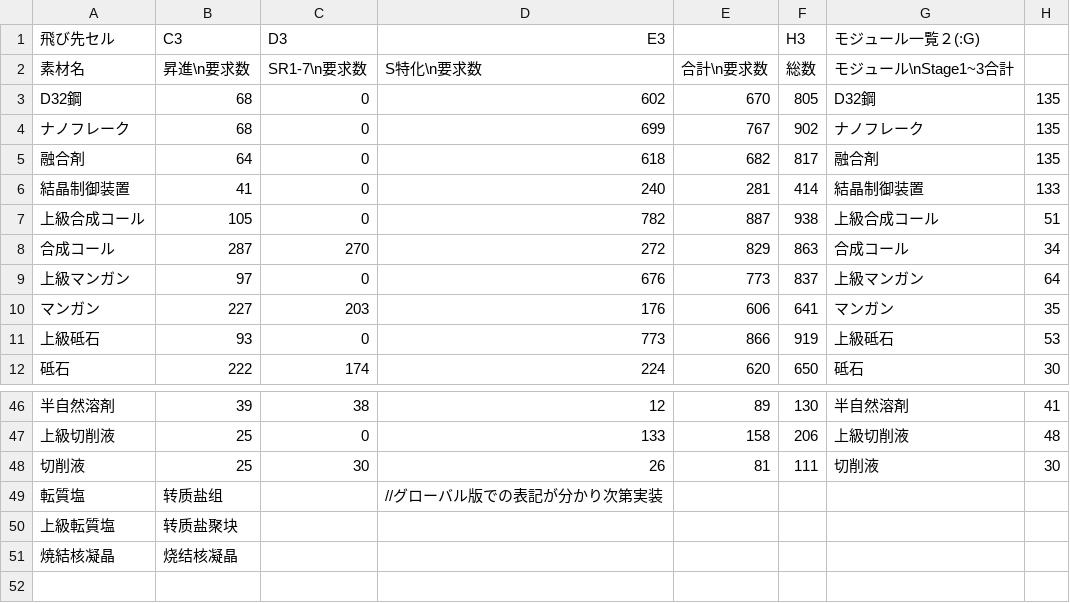
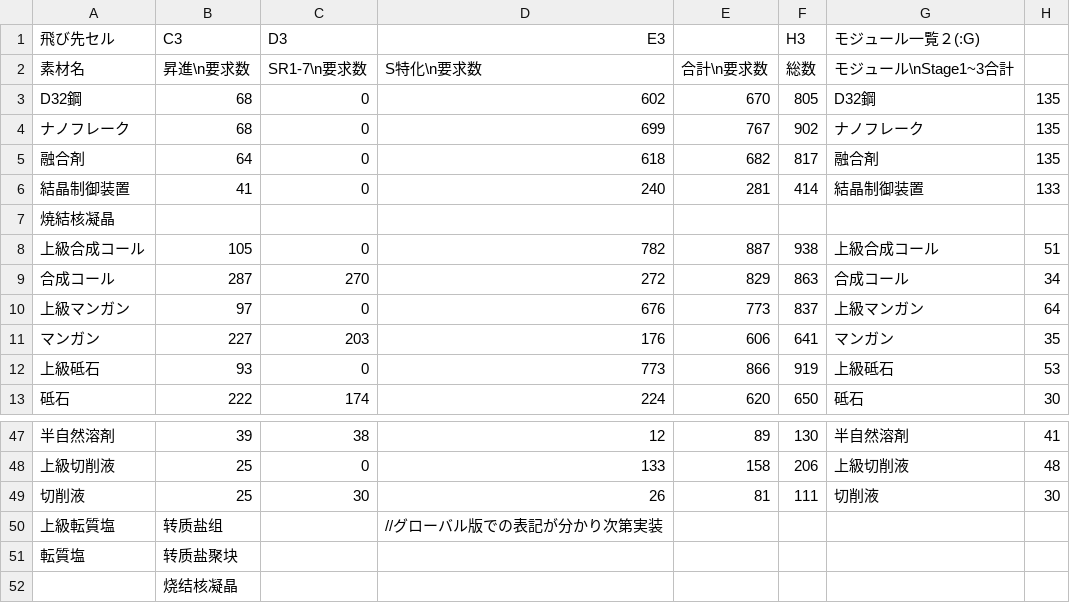
Before and after one commit to Melnus/Arknights_inv, a CSV file: main/総要求数一覧.csv, drawn as a sheet; only a part is shown, gaps mark what is left out.

```diff
--- a/main/総要求数一覧.csv
+++ b/main/総要求数一覧.csv
@@ -6,2 +6,3 @@
 "結晶制御装置","41","0","240","281","414","結晶制御装置","133"
+"焼結核凝晶","","","","","","",""
 "上級合成コール","105","0","782","887","938","上級合成コール","51"
@@ -48,4 +49,4 @@
 "切削液","25","30","26","81","111","切削液","30"
-"転質塩","转质盐组","","//グローバル版での表記が分かり次第実装","","","",""
-"上級転質塩","转质盐聚块","","","","","",""
-"焼結核凝晶","烧结核凝晶","","","","","",""
+"上級転質塩","转质盐组","","//グローバル版での表記が分かり次第実装","","","",""
+"転質塩","转质盐聚块","","","","","",""
+"","烧结核凝晶","","","","","",""
```
Also changed, not shown: main/モジュール一覧2.csv, 1 other file.
